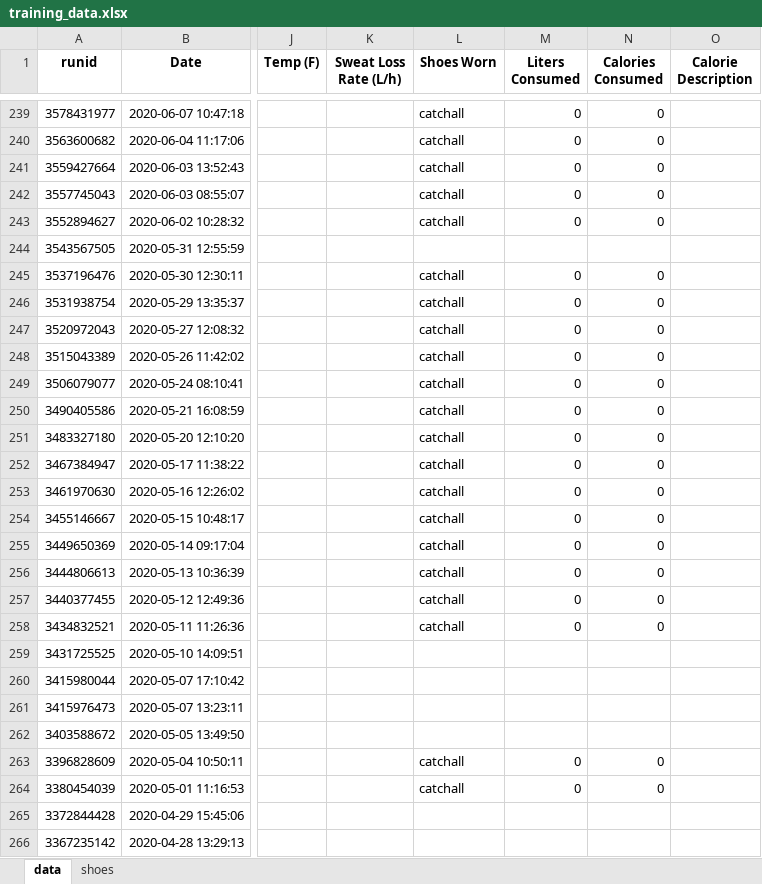
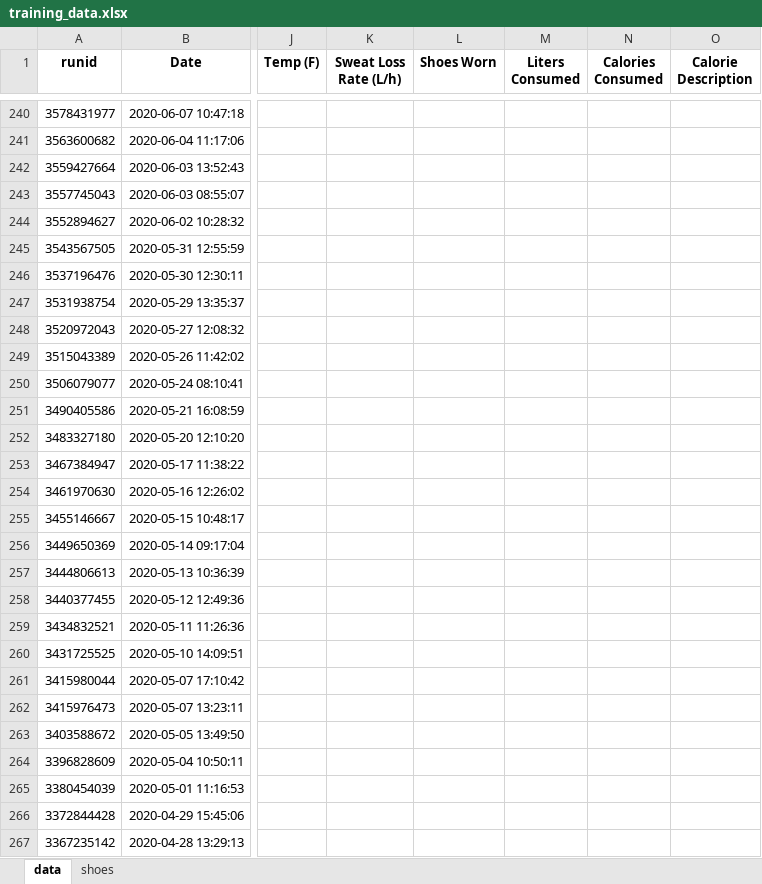
Before and after one commit to capecchi/capecchi.github.io, an Excel workbook: posts/RaceTraining/training_data.xlsx, sheet data, drawn as a sheet; only a part is shown, gaps mark what is left out; values as stored, in another font and other column widths than the file's, no borders; addresses are those after the commit; the diff covers the shown part only; the diff names each change by its address in the sheet, - before the commit and + after, or states it on an @@ line.

```diff
--- a/posts/RaceTraining/training_data.xlsx (sheet data)
+++ b/posts/RaceTraining/training_data.xlsx (sheet data)
-L240:L244 (Shoes Worn): catchall
+L240:L244 (Shoes Worn): (empty)
-M240:M244 (Liters Consumed): 0
+M240:M244 (Liters Consumed): (empty)
-N240:N244 (Calories Consumed): 0
+N240:N244 (Calories Consumed): (empty)
-L246:L259 (Shoes Worn): catchall
+L246:L259 (Shoes Worn): (empty)
-M246:M259 (Liters Consumed): 0
+M246:M259 (Liters Consumed): (empty)
-N246:N259 (Calories Consumed): 0
+N246:N259 (Calories Consumed): (empty)
-L264:L265 (Shoes Worn): catchall
+L264:L265 (Shoes Worn): (empty)
-M264:M265 (Liters Consumed): 0
+M264:M265 (Liters Consumed): (empty)
-N264:N265 (Calories Consumed): 0
+N264:N265 (Calories Consumed): (empty)
```
Also changed, not shown: 1 added row and 489 edited cells elsewhere in this sheet, sheet shoes, 3 other files.
